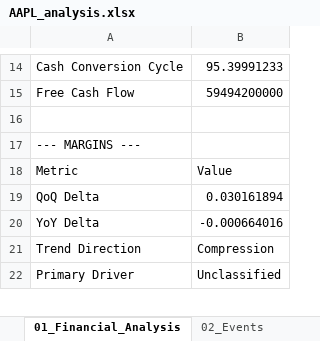
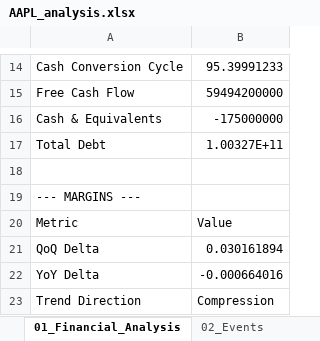
Before and after one commit to ethanwong21/AI-valuation-tool, an Excel workbook: outputs/AAPL_analysis.xlsx, sheet 01_Financial_Analysis, drawn as a sheet; only a part is shown, gaps mark what is left out; the shorter side is filled out with more unchanged rows; values as stored, in another font and other column widths than the file's, no borders; the diff names each change by its address in the sheet, - before the commit and + after, or states it on an @@ line.

Commit message:
Upgrade DCF Engine with Equity Valuation and Scenario Analysis

```diff
--- a/outputs/AAPL_analysis.xlsx (sheet 01_Financial_Analysis)
+++ b/outputs/AAPL_analysis.xlsx (sheet 01_Financial_Analysis)
+row 16: Cash & Equivalents | -175000000
+row 17: Total Debt | 1.00327E+11
```
Also changed, not shown: sheet 05_Valuation_Model, sheet 04_Data_Inputs, other sheet tabs, 6 other files.
